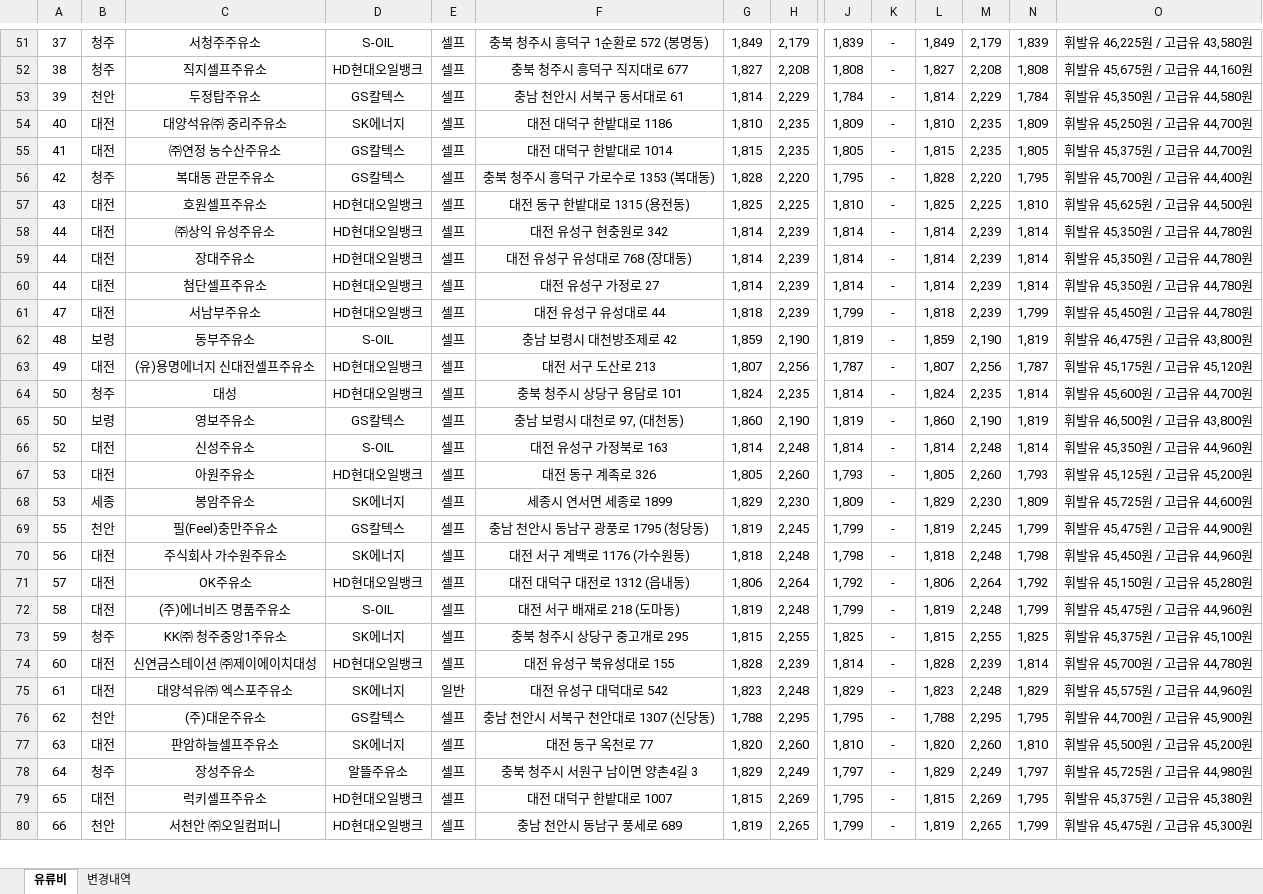
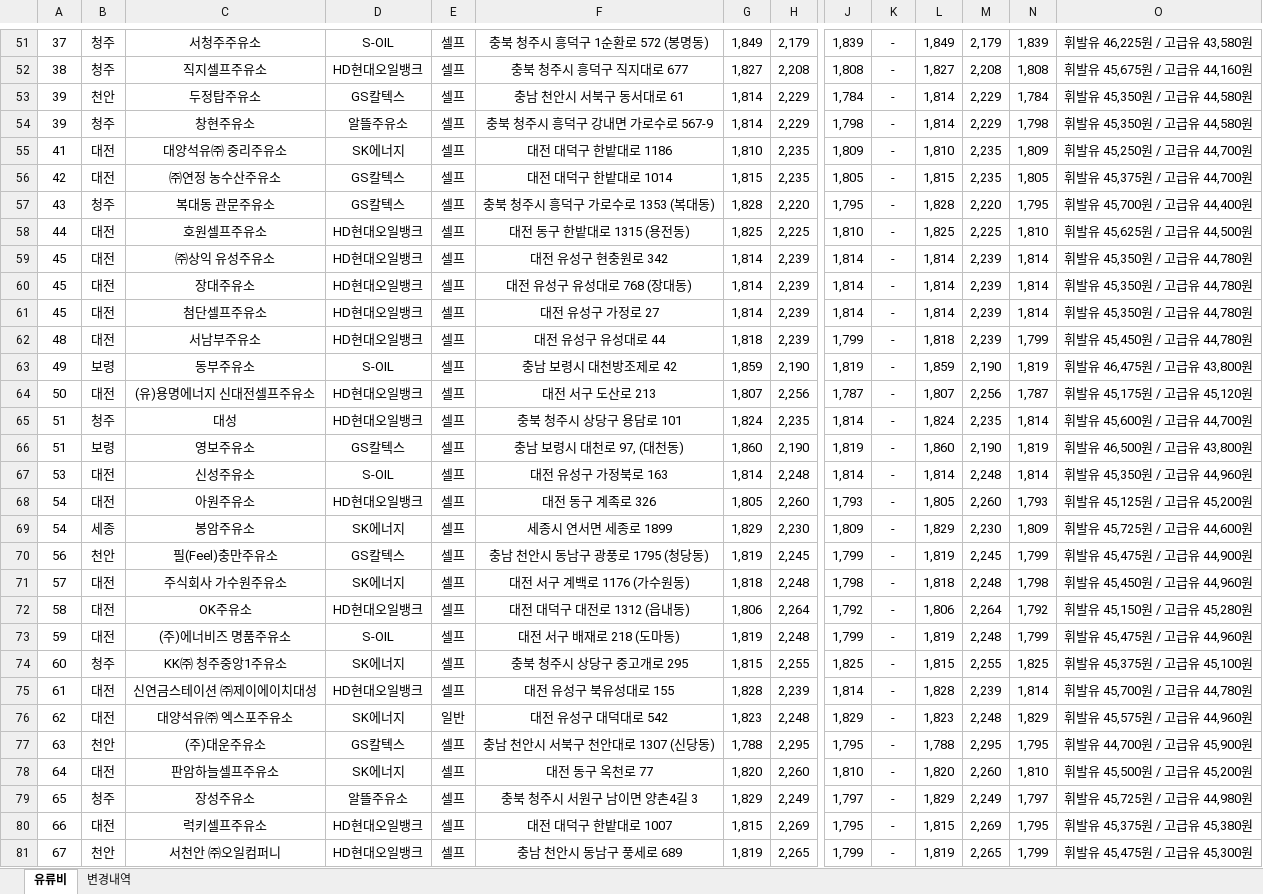
Before and after one commit to krwizxp/fcupdater, an Excel workbook: fuel_cost_chungcheong.xlsx, sheet 유류비, drawn as a sheet; only a part is shown, gaps mark what is left out; values as stored, in another font and other column widths than the file's, no borders; addresses are those after the commit; rows hold the shown columns only; the diff covers the shown part only; the diff names each change by its address in the sheet, - before the commit and + after, or states it on an @@ line.

```diff
--- a/fuel_cost_chungcheong.xlsx (sheet 유류비)
+++ b/fuel_cost_chungcheong.xlsx (sheet 유류비)
+row 54: 39 | 청주 | 창현주유소 | 알뜰주유소 | 셀프 | 충북 청주시 흥덕구 강내면 가로수로 567-9 | 1,814 | 2,229 | 1,798 | - | 1,814 | 2,229 | 1,798 | 휘발유 45,350원 / 고급유 44,580원
-A55: 40
+A55: 41
-A56: 41
+A56: 42
-A57: 42
+A57: 43
-A58: 43
+A58: 44
-A59:A61: 44
+A59:A61: 45
-A62: 47
+A62: 48
-A63: 48
+A63: 49
-A64: 49
+A64: 50
-A65:A66: 50
+A65:A66: 51
-A67: 52
+A67: 53
-A68:A69: 53
+A68:A69: 54
-A70: 55
+A70: 56
-A71: 56
+A71: 57
-A72: 57
+A72: 58
-A73: 58
+A73: 59
-A74: 59
+A74: 60
-A75: 60
+A75: 61
-A76: 61
+A76: 62
-A77: 62
+A77: 63
-A78: 63
+A78: 64
-A79: 64
+A79: 65
-A80: 65
+A80: 66
-A81: 66
+A81: 67
```
Also changed, not shown: 19 added rows, 19 removed rows and 39 edited cells elsewhere in this sheet, sheet 변경내역, formulas that keep their value, 5 other files.
